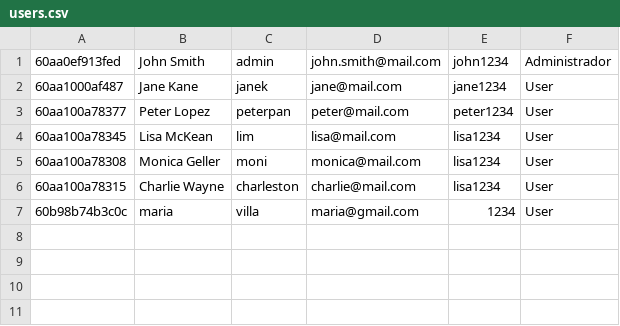
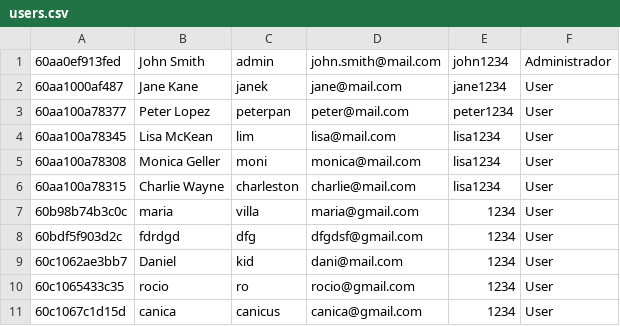
Before and after one commit to MariaVillascusa/auction-web-with-PHP-Backend, a CSV file: src/Infrastructure/Files/users.csv, drawn as a sheet; the diff names each change by its address in the sheet, - before the commit and + after, or states it on an @@ line.

```diff
--- a/src/Infrastructure/Files/users.csv
+++ b/src/Infrastructure/Files/users.csv
+row 8: 60bdf5f903d2c | fdrdgd | dfg | dfgdsf@gmail.com | 1234 | User
+row 9: 60c1062ae3bb7 | Daniel | kid | dani@mail.com | 1234 | User
+row 10: 60c1065433c35 | rocio | ro | rocio@gmail.com | 1234 | User
+row 11: 60c1067c1d15d | canica | canicus | canica@gmail.com | 1234 | User
```
Also changed, not shown: src/Infrastructure/Files/bids.csv, src/Infrastructure/Files/products.csv, 39 other files.
